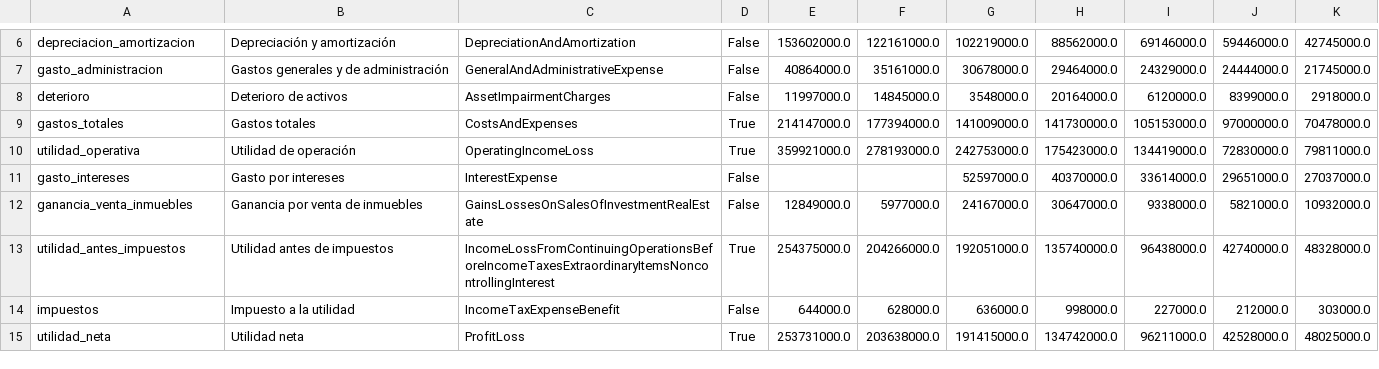
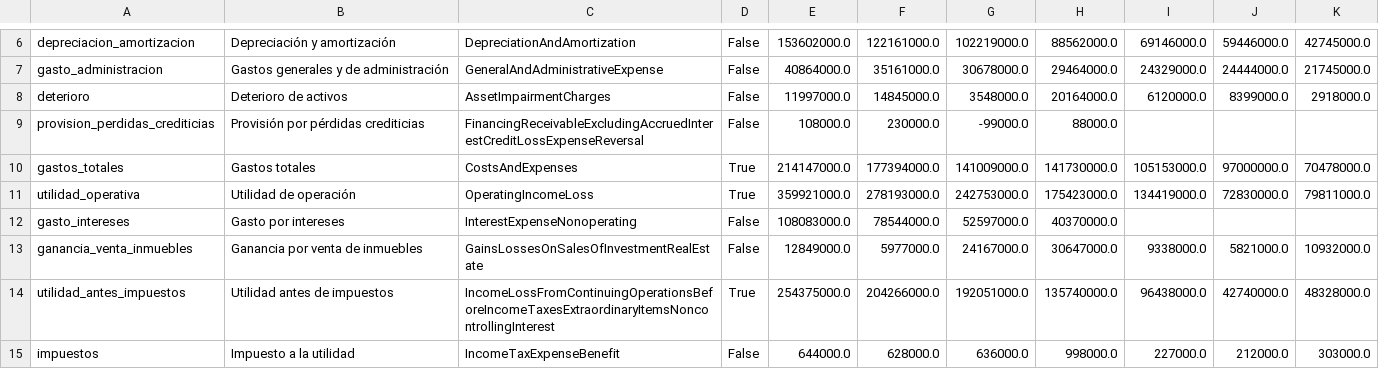
Before and after one commit to CompositeManTrader/Modelo-REITS, a CSV file: data/emisoras/EPRT/estado_resultados_anual.csv, drawn as a sheet; only a part is shown, gaps mark what is left out; the shorter side is filled out with more unchanged rows.

```diff
--- a/data/emisoras/EPRT/estado_resultados_anual.csv
+++ b/data/emisoras/EPRT/estado_resultados_anual.csv
@@ -8,5 +8,6 @@ gasto_administracion,Gastos generales y de administración,GeneralAndAdministrat
 deterioro,Deterioro de activos,AssetImpairmentCharges,False,11997000.0,14845000.0,3548000.0,20164000.0,6120000.0,8399000.0,2918000.0
+provision_perdidas_crediticias,Provisión por pérdidas crediticias,FinancingReceivableExcludingAccruedInterestCreditLossExpenseReversal,False,108000.0,230000.0,-99000.0,88000.0,,,
 gastos_totales,Gastos totales,CostsAndExpenses,True,214147000.0,177394000.0,141009000.0,141730000.0,105153000.0,97000000.0,70478000.0
 utilidad_operativa,Utilidad de operación,OperatingIncomeLoss,True,359921000.0,278193000.0,242753000.0,175423000.0,134419000.0,72830000.0,79811000.0
-gasto_intereses,Gasto por intereses,InterestExpense,False,,,52597000.0,40370000.0,33614000.0,29651000.0,27037000.0
+gasto_intereses,Gasto por intereses,InterestExpenseNonoperating,False,108083000.0,78544000.0,52597000.0,40370000.0,,,
 ganancia_venta_inmuebles,Ganancia por venta de inmuebles,GainsLossesOnSalesOfInvestmentRealEstate,False,12849000.0,5977000.0,24167000.0,30647000.0,9338000.0,5821000.0,10932000.0
```
Also changed, not shown: data/emisoras/EPRT/balance.csv, data/emisoras/EPRT/cobertura.csv, 4 other files.
